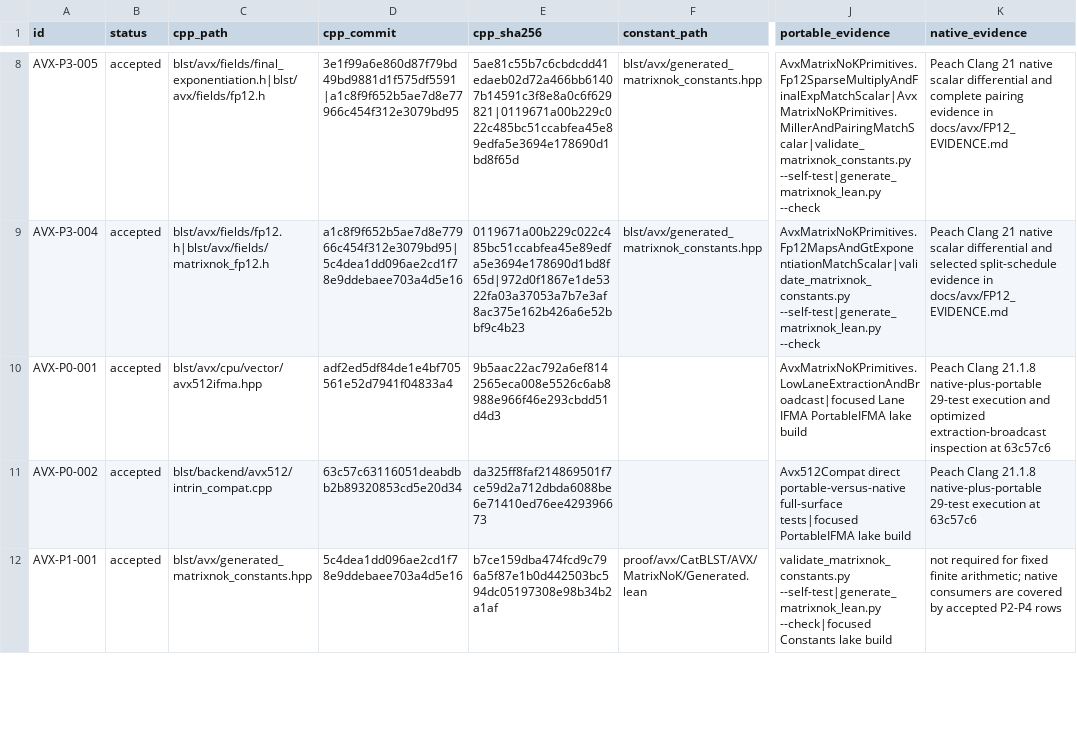
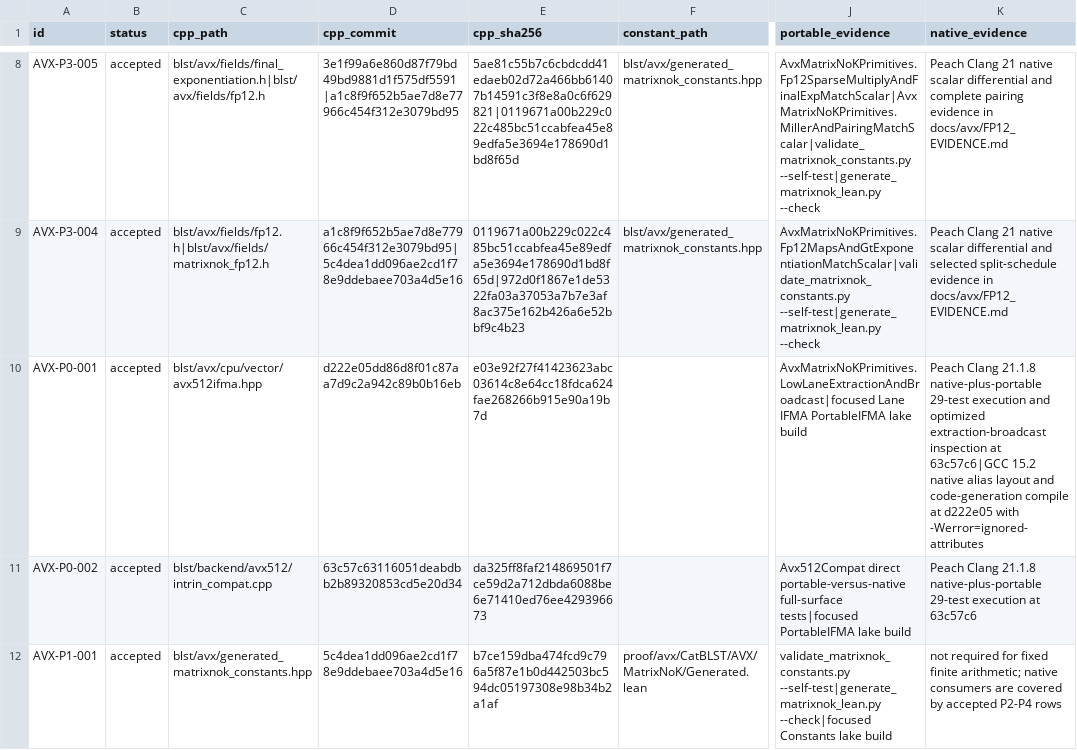
Before and after one commit to ladnir/temp-cat-blst, a CSV file: proof/avx/CORRESPONDENCE.csv, drawn as a sheet; only a part is shown, gaps mark what is left out; the diff covers the shown part only; the diff names each change by its address in the sheet, - before the commit and + after, or states it on an @@ line.

```diff
--- a/proof/avx/CORRESPONDENCE.csv
+++ b/proof/avx/CORRESPONDENCE.csv
-D10 (cpp_commit): adf2ed5df84de1e4bf705561e52d7941f04833a4
+D10 (cpp_commit): d222e05dd86d8f01c87aa7d9c2a942c89b0b16eb
-E10 (cpp_sha256): 9b5aac22ac792a6ef8142565eca008e5526c6ab8988e966f46e293cbdd51d4d3
+E10 (cpp_sha256): e03e92f27f41423623abc03614c8e64cc18fdca624fae268266b915e90a19b7d
-K10 (native_evidence): …inspection at 63c57c6
+K10 (native_evidence): …inspection at 63c57c6|GCC 15.2 native alias layout and code-generation compile at d222e05 with -Werror=ignored-attributes
```
Also changed, not shown: 4 edited cells elsewhere in this file, docs/audit/FILE_MANIFEST.csv, 5 other files.
